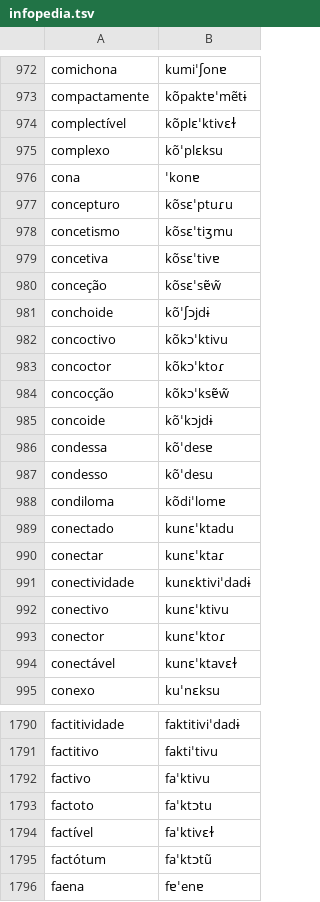
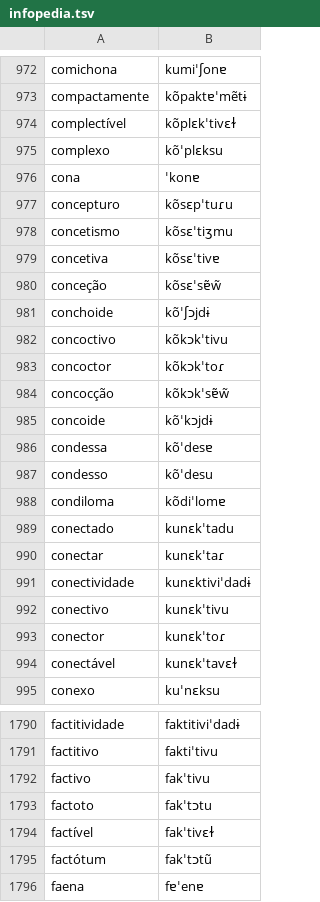
Before and after one commit to TigreGotico/o2i-lexicons, a TSV file: o2i_lexicons/data/pt-PT/infopedia.tsv, drawn as a sheet; only a part is shown, gaps mark what is left out; the diff covers the shown part only.

```diff
--- a/o2i_lexicons/data/pt-PT/infopedia.tsv
+++ b/o2i_lexicons/data/pt-PT/infopedia.tsv
@@ -973,6 +973,6 @@ comichona	kumiˈʃonɐ
 compactamente	kõpaktɐˈmẽtɨ
-complectível	kõplɛˈktivɛɫ
+complectível	kõplɛkˈtivɛɫ
 complexo	kõˈplɛksu
 cona	ˈkonɐ
-concepturo	kõsɛˈptuɾu
+concepturo	kõsɛpˈtuɾu
 concetismo	kõsɛˈtiʒmu
@@ -981,5 +981,5 @@ conceção	kõsɛˈsɐ̃w̃
 conchoide	kõˈʃɔjdɨ
-concoctivo	kõkɔˈktivu
-concoctor	kõkɔˈktoɾ
-concocção	kõkɔˈksɐ̃w̃
+concoctivo	kõkɔkˈtivu
+concoctor	kõkɔkˈtoɾ
+concocção	kõkɔkˈsɐ̃w̃
 concoide	kõˈkɔjdɨ
@@ -988,8 +988,8 @@ condesso	kõˈdesu
 condiloma	kõdiˈlomɐ
-conectado	kunɛˈktadu
-conectar	kunɛˈktaɾ
+conectado	kunɛkˈtadu
+conectar	kunɛkˈtaɾ
 conectividade	kunɛktiviˈdadɨ
-conectivo	kunɛˈktivu
-conector	kunɛˈktoɾ
-conectável	kunɛˈktavɛɫ
+conectivo	kunɛkˈtivu
+conector	kunɛkˈtoɾ
+conectável	kunɛkˈtavɛɫ
 conexo	kuˈnɛksu
@@ -1791,6 +1791,6 @@ factitividade	faktitiviˈdadɨ
 factitivo	faktiˈtivu
-factivo	faˈktivu
-factoto	faˈktɔtu
-factível	faˈktivɛɫ
-factótum	faˈktɔtũ
+factivo	fakˈtivu
+factoto	fakˈtɔtu
+factível	fakˈtivɛɫ
+factótum	fakˈtɔtũ
 faena	fɐˈenɐ
```
Also changed, not shown: 163 edited cells elsewhere in this file, 5 other files.
